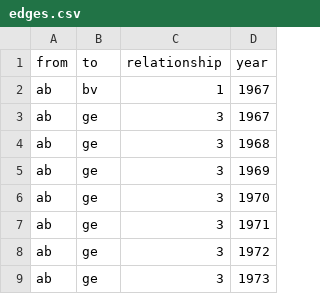
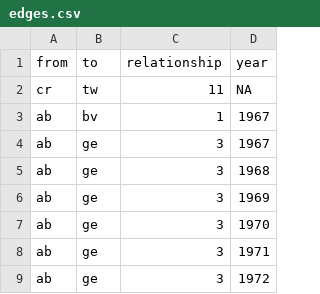
Before and after one commit to ca048/RAF-Forschungsdesign, a CSV file: edges.csv, drawn as a sheet; only a part is shown; the shorter side is filled out with more unchanged rows; the diff names each change by its address in the sheet, - before the commit and + after, or states it on an @@ line.

Commit message:
Update edges.csv

```diff
--- a/edges.csv
+++ b/edges.csv
+row 2: cr | tw | 11 | NA
```
